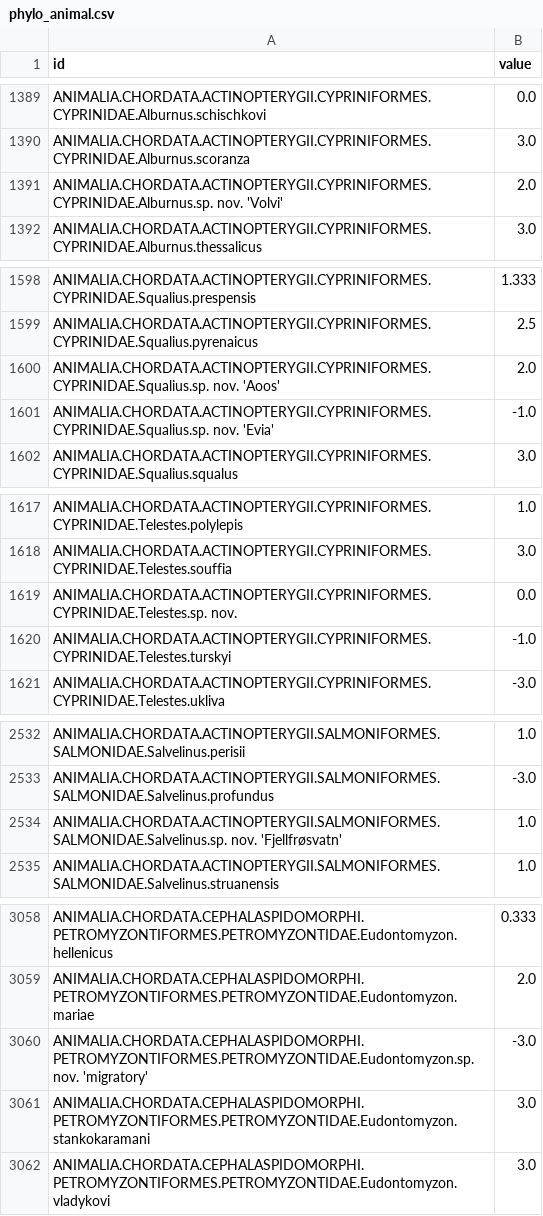
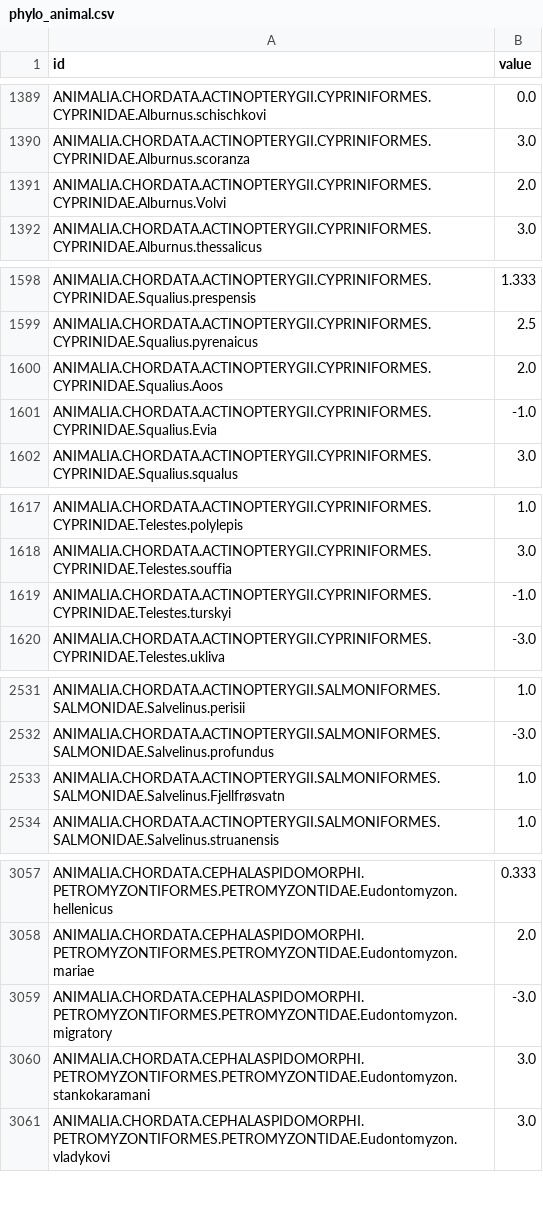
Before and after one commit to ddonatien/endspe, a CSV file: phylo_animal.csv, drawn as a sheet; only a part is shown, gaps mark what is left out.

Commit message:
Correct a la mano skadar

```diff
--- a/phylo_animal.csv
+++ b/phylo_animal.csv
@@ -1390,3 +1390,3 @@ ANIMALIA.CHORDATA.ACTINOPTERYGII.CYPRINIFORMES.CYPRINIDAE.Alburnus.schischkovi,0
 ANIMALIA.CHORDATA.ACTINOPTERYGII.CYPRINIFORMES.CYPRINIDAE.Alburnus.scoranza,3.0
-ANIMALIA.CHORDATA.ACTINOPTERYGII.CYPRINIFORMES.CYPRINIDAE.Alburnus.sp. nov. 'Volvi',2.0
+ANIMALIA.CHORDATA.ACTINOPTERYGII.CYPRINIFORMES.CYPRINIDAE.Alburnus.Volvi,2.0
 ANIMALIA.CHORDATA.ACTINOPTERYGII.CYPRINIFORMES.CYPRINIDAE.Alburnus.thessalicus,3.0
@@ -1599,4 +1599,4 @@ ANIMALIA.CHORDATA.ACTINOPTERYGII.CYPRINIFORMES.CYPRINIDAE.Squalius.prespensis,1.
 ANIMALIA.CHORDATA.ACTINOPTERYGII.CYPRINIFORMES.CYPRINIDAE.Squalius.pyrenaicus,2.5
-ANIMALIA.CHORDATA.ACTINOPTERYGII.CYPRINIFORMES.CYPRINIDAE.Squalius.sp. nov. 'Aoos',2.0
-ANIMALIA.CHORDATA.ACTINOPTERYGII.CYPRINIFORMES.CYPRINIDAE.Squalius.sp. nov. 'Evia',-1.0
+ANIMALIA.CHORDATA.ACTINOPTERYGII.CYPRINIFORMES.CYPRINIDAE.Squalius.Aoos,2.0
+ANIMALIA.CHORDATA.ACTINOPTERYGII.CYPRINIFORMES.CYPRINIDAE.Squalius.Evia,-1.0
 ANIMALIA.CHORDATA.ACTINOPTERYGII.CYPRINIFORMES.CYPRINIDAE.Squalius.squalus,3.0
@@ -1618,3 +1618,2 @@ ANIMALIA.CHORDATA.ACTINOPTERYGII.CYPRINIFORMES.CYPRINIDAE.Telestes.polylepis,1.0
 ANIMALIA.CHORDATA.ACTINOPTERYGII.CYPRINIFORMES.CYPRINIDAE.Telestes.souffia,3.0
-ANIMALIA.CHORDATA.ACTINOPTERYGII.CYPRINIFORMES.CYPRINIDAE.Telestes.sp. nov.,0.0
 ANIMALIA.CHORDATA.ACTINOPTERYGII.CYPRINIFORMES.CYPRINIDAE.Telestes.turskyi,-1.0
@@ -2533,3 +2532,3 @@ ANIMALIA.CHORDATA.ACTINOPTERYGII.SALMONIFORMES.SALMONIDAE.Salvelinus.perisii,1.0
 ANIMALIA.CHORDATA.ACTINOPTERYGII.SALMONIFORMES.SALMONIDAE.Salvelinus.profundus,-3.0
-ANIMALIA.CHORDATA.ACTINOPTERYGII.SALMONIFORMES.SALMONIDAE.Salvelinus.sp. nov. 'Fjellfrøsvatn',1.0
+ANIMALIA.CHORDATA.ACTINOPTERYGII.SALMONIFORMES.SALMONIDAE.Salvelinus.Fjellfrøsvatn,1.0
 ANIMALIA.CHORDATA.ACTINOPTERYGII.SALMONIFORMES.SALMONIDAE.Salvelinus.struanensis,1.0
@@ -3059,3 +3058,3 @@ ANIMALIA.CHORDATA.CEPHALASPIDOMORPHI.PETROMYZONTIFORMES.PETROMYZONTIDAE.Eudontom
 ANIMALIA.CHORDATA.CEPHALASPIDOMORPHI.PETROMYZONTIFORMES.PETROMYZONTIDAE.Eudontomyzon.mariae,2.0
-ANIMALIA.CHORDATA.CEPHALASPIDOMORPHI.PETROMYZONTIFORMES.PETROMYZONTIDAE.Eudontomyzon.sp. nov. 'migratory',-3.0
+ANIMALIA.CHORDATA.CEPHALASPIDOMORPHI.PETROMYZONTIFORMES.PETROMYZONTIDAE.Eudontomyzon.migratory,-3.0
 ANIMALIA.CHORDATA.CEPHALASPIDOMORPHI.PETROMYZONTIFORMES.PETROMYZONTIDAE.Eudontomyzon.stankokaramani,3.0
```
